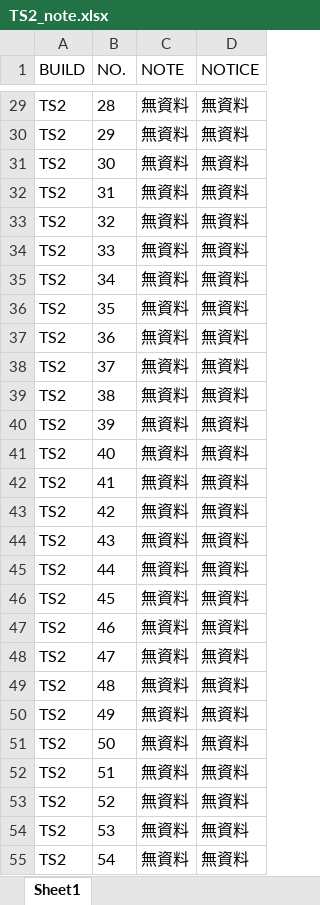
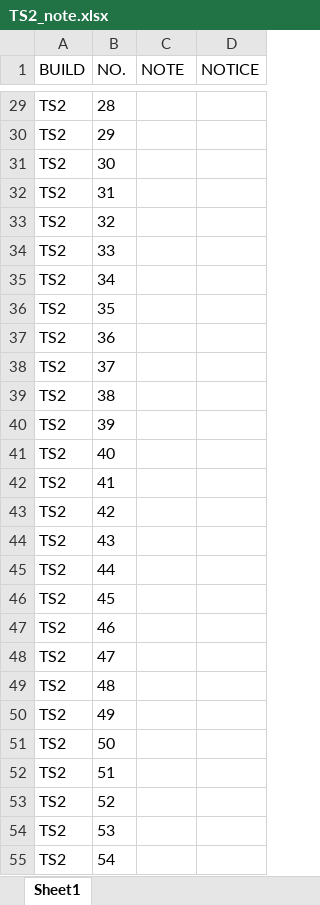
Before and after one commit to Kim-SWRD/Chameleon_test, an Excel workbook: TS2_note.xlsx, sheet Sheet1, drawn as a sheet; only a part is shown, gaps mark what is left out; values as stored, in another font and other column widths than the file's, no borders; the diff covers the shown part only; the diff names each change by its address in the sheet, - before the commit and + after, or states it on an @@ line.

Commit message:
Add notice function
Add notice function

```diff
--- a/TS2_note.xlsx (sheet Sheet1)
+++ b/TS2_note.xlsx (sheet Sheet1)
-C29:C55 (NOTE): 無資料
+C29:C55 (NOTE): (empty)
-D29:D55 (NOTICE): 無資料
+D29:D55 (NOTICE): (empty)
```
Also changed, not shown: 142 edited cells and cell formats elsewhere in this sheet, 1 other file.
